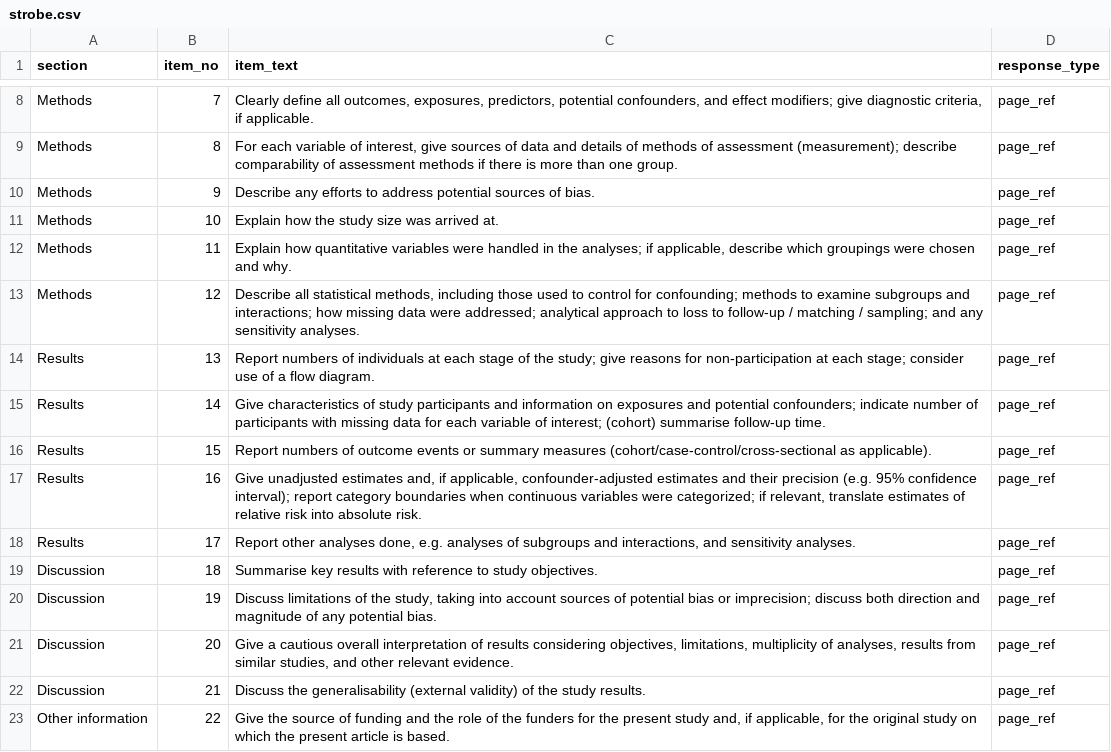
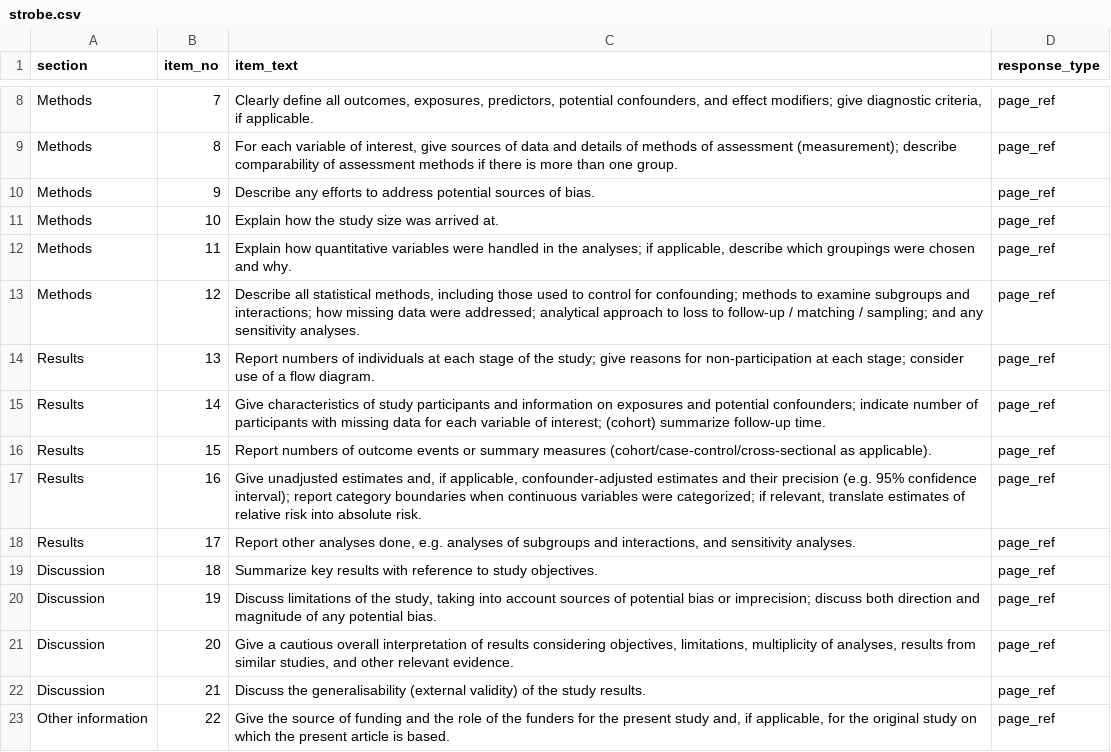
Before and after one commit to choxos/reportilo, a CSV file: data-raw/overrides/strobe.csv, drawn as a sheet; only a part is shown, gaps mark what is left out.

```diff
--- a/data-raw/overrides/strobe.csv
+++ b/data-raw/overrides/strobe.csv
@@ -14,3 +14,3 @@
 "Results","13","Report numbers of individuals at each stage of the study; give reasons for non-participation at each stage; consider use of a flow diagram.","page_ref"
-"Results","14","Give characteristics of study participants and information on exposures and potential confounders; indicate number of participants with missing data for each variable of interest; (cohort) summarise follow-up time.","page_ref"
+"Results","14","Give characteristics of study participants and information on exposures and potential confounders; indicate number of participants with missing data for each variable of interest; (cohort) summarize follow-up time.","page_ref"
 "Results","15","Report numbers of outcome events or summary measures (cohort/case-control/cross-sectional as applicable).","page_ref"
@@ -18,3 +18,3 @@
 "Results","17","Report other analyses done, e.g. analyses of subgroups and interactions, and sensitivity analyses.","page_ref"
-"Discussion","18","Summarise key results with reference to study objectives.","page_ref"
+"Discussion","18","Summarize key results with reference to study objectives.","page_ref"
 "Discussion","19","Discuss limitations of the study, taking into account sources of potential bias or imprecision; discuss both direction and magnitude of any potential bias.","page_ref"
```
Also changed, not shown: data-raw/overrides/consort.csv, data-raw/overrides/prisma-2020.csv, 24 other files.
